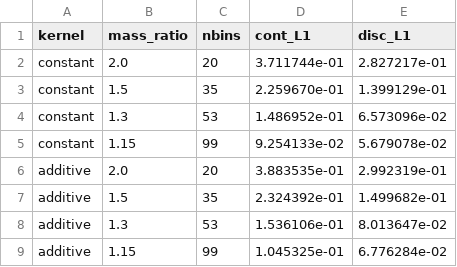
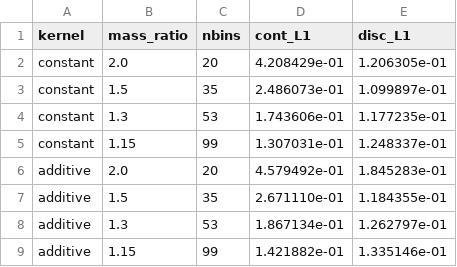
Before and after one commit to sachagavino/nemo, a TSV file: figures/coag_diffusion_data/panelB.tsv, drawn as a sheet.

```diff
--- a/figures/coag_diffusion_data/panelB.tsv
+++ b/figures/coag_diffusion_data/panelB.tsv
@@ -1,9 +1,9 @@
 kernel	mass_ratio	nbins	cont_L1	disc_L1
-constant	2.0	20	3.711744e-01	2.827217e-01
-constant	1.5	35	2.259670e-01	1.399129e-01
-constant	1.3	53	1.486952e-01	6.573096e-02
-constant	1.15	99	9.254133e-02	5.679078e-02
-additive	2.0	20	3.883535e-01	2.992319e-01
-additive	1.5	35	2.324392e-01	1.499682e-01
-additive	1.3	53	1.536106e-01	8.013647e-02
-additive	1.15	99	1.045325e-01	6.776284e-02
+constant	2.0	20	4.208429e-01	1.206305e-01
+constant	1.5	35	2.486073e-01	1.099897e-01
+constant	1.3	53	1.743606e-01	1.177235e-01
+constant	1.15	99	1.307031e-01	1.248337e-01
+additive	2.0	20	4.579492e-01	1.845283e-01
+additive	1.5	35	2.671110e-01	1.184355e-01
+additive	1.3	53	1.867134e-01	1.262797e-01
+additive	1.15	99	1.421882e-01	1.335146e-01
```
Also changed, not shown: figures/coag_diffusion_data/panelA_nemo.tsv, 5 other files.
